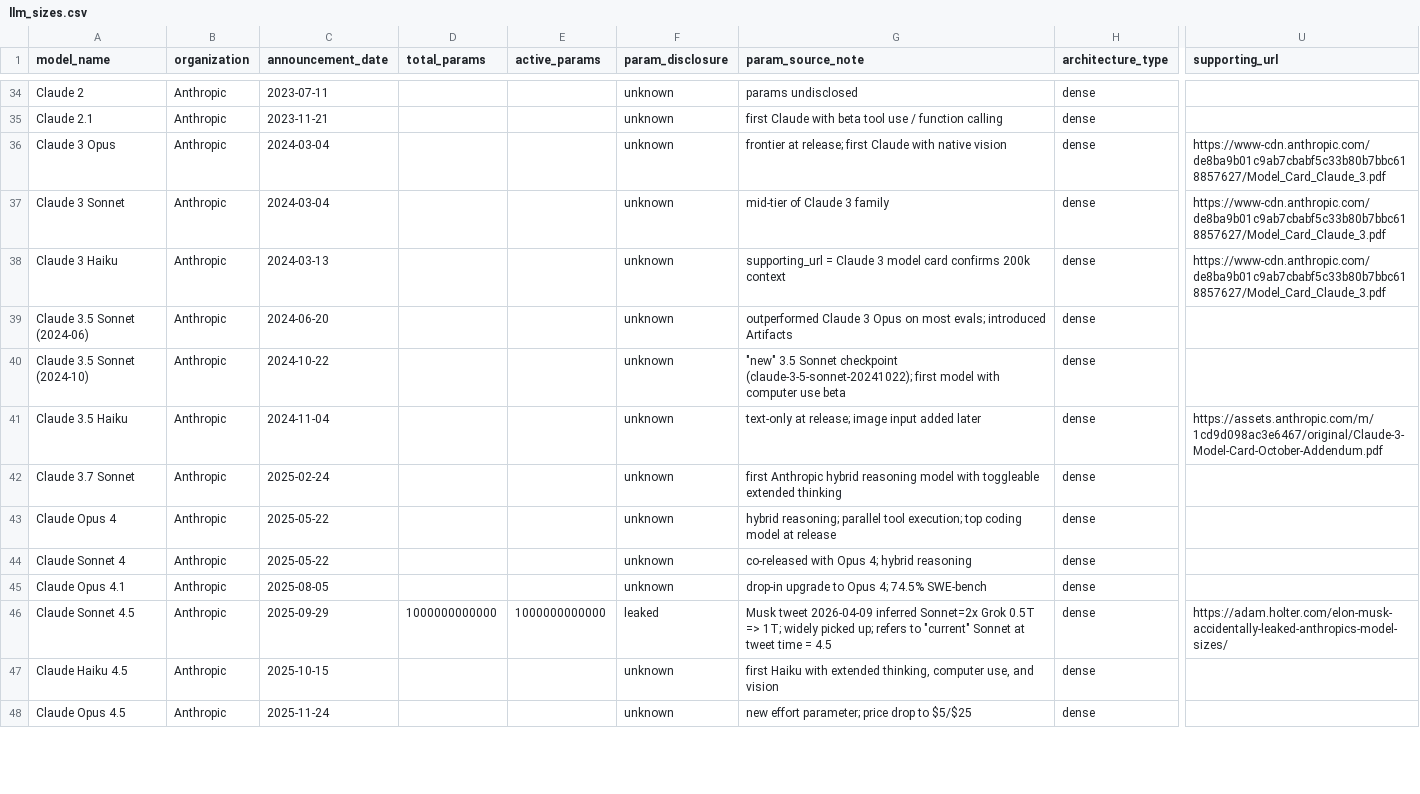
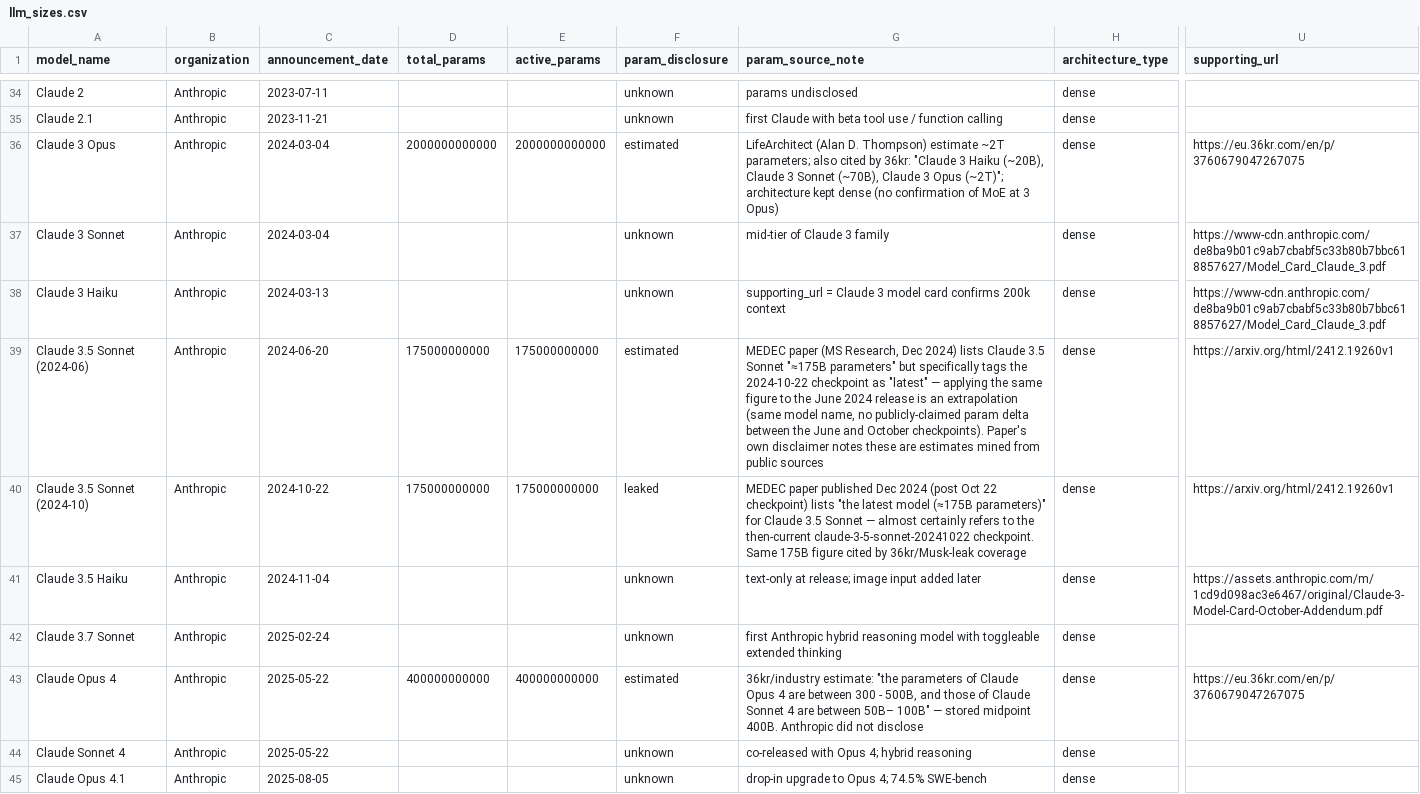
Before and after one commit to BoZenKhaa/llm_sizes, a CSV file: llm_sizes.csv, drawn as a sheet; only a part is shown, gaps mark what is left out; the shorter side is filled out with more unchanged rows; the diff covers the shown part only; the diff names each change by its address in the sheet, - before the commit and + after, or states it on an @@ line.

```diff
--- a/llm_sizes.csv
+++ b/llm_sizes.csv
-D36 (total_params): (empty)
+D36 (total_params): 2000000000000
-E36 (active_params): (empty)
+E36 (active_params): 2000000000000
-F36 (param_disclosure): unknown
+F36 (param_disclosure): estimated
-G36 (param_source_note): frontier at release; first Claude with native vision
+G36 (param_source_note): LifeArchitect (Alan D. Thompson) estimate ~2T parameters; also cited by 36kr: "Claude 3 Haiku (~20B), Claude 3 Sonnet (~70B), Claude 3 Opus (~2T)"; architecture kept dense (no confirmation of MoE at 3 Opus)
-U36 (supporting_url): https://www-cdn.anthropic.com/de8ba9b01c9ab7cbabf5c33b80b7bbc618857627/Model_Card_Claude_3.pdf
+U36 (supporting_url): https://eu.36kr.com/en/p/3760679047267075
-D39:D40 (total_params): (empty)
+D39:D40 (total_params): 175000000000
-E39:E40 (active_params): (empty)
+E39:E40 (active_params): 175000000000
-F39 (param_disclosure): unknown
+F39 (param_disclosure): estimated
-G39 (param_source_note): outperformed Claude 3 Opus on most evals; introduced Artifacts
+G39 (param_source_note): MEDEC paper (MS Research, Dec 2024) lists Claude 3.5 Sonnet "≈175B parameters" but specifically tags the 2024-10-22 checkpoint as "latest" — applying the same figure to the June 2024 release is an extrapolation (same model name, no publicly-claimed param delta between the June and October checkpoints). Paper's own disclaimer notes these are estimates mined from public sources
-U39:U40 (supporting_url): (empty)
+U39:U40 (supporting_url): https://arxiv.org/html/2412.19260v1
-F40 (param_disclosure): unknown
+F40 (param_disclosure): leaked
-G40 (param_source_note): "new" 3.5 Sonnet checkpoint (claude-3-5-sonnet-20241022); first model with computer use beta
+G40 (param_source_note): MEDEC paper published Dec 2024 (post Oct 22 checkpoint) lists "the latest model (≈175B parameters)" for Claude 3.5 Sonnet — almost certainly refers to the then-current claude-3-5-sonnet-20241022 checkpoint. Same 175B figure cited by 36kr/Musk-leak coverage
-D43 (total_params): (empty)
+D43 (total_params): 400000000000
-E43 (active_params): (empty)
+E43 (active_params): 400000000000
-F43 (param_disclosure): unknown
+F43 (param_disclosure): estimated
-G43 (param_source_note): hybrid reasoning; parallel tool execution; top coding model at release
+G43 (param_source_note): 36kr/industry estimate: "the parameters of Claude Opus 4 are between 300 - 500B, and those of Claude Sonnet 4 are between 50B– 100B" — stored midpoint 400B. Anthropic did not disclose
-U43 (supporting_url): (empty)
+U43 (supporting_url): https://eu.36kr.com/en/p/3760679047267075
```
Also changed, not shown: 50 edited cells elsewhere in this file, 1 other file.
